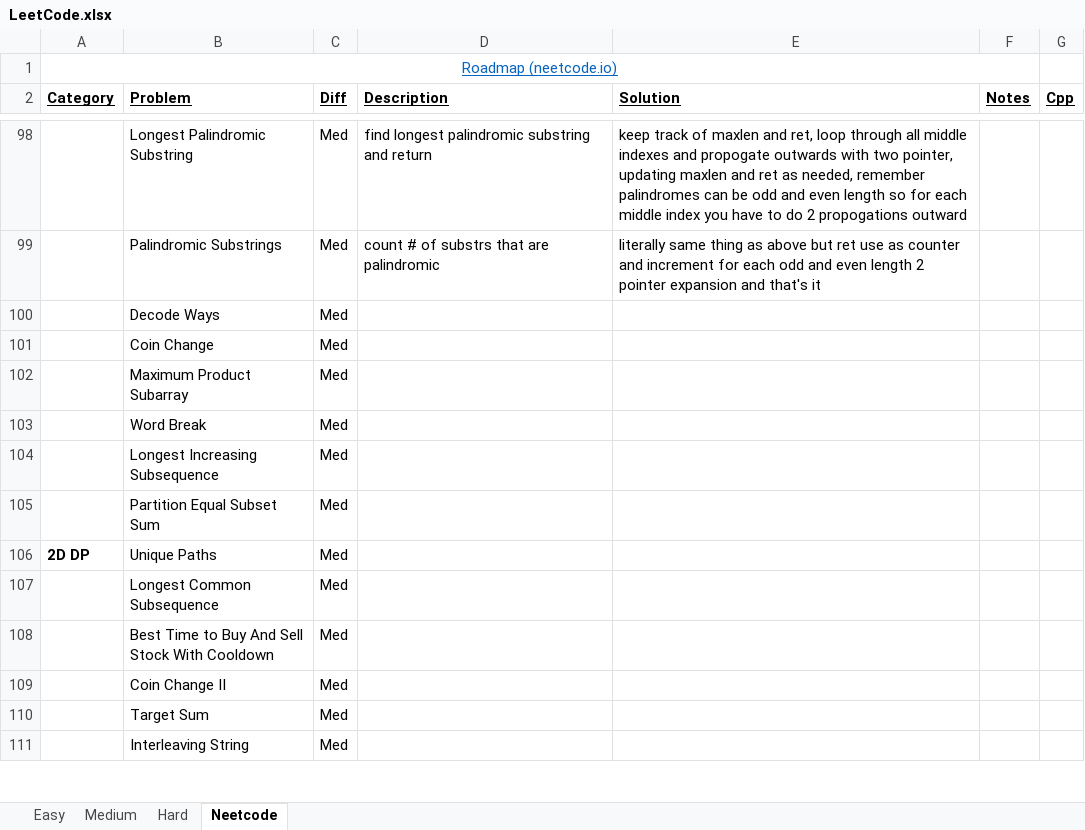
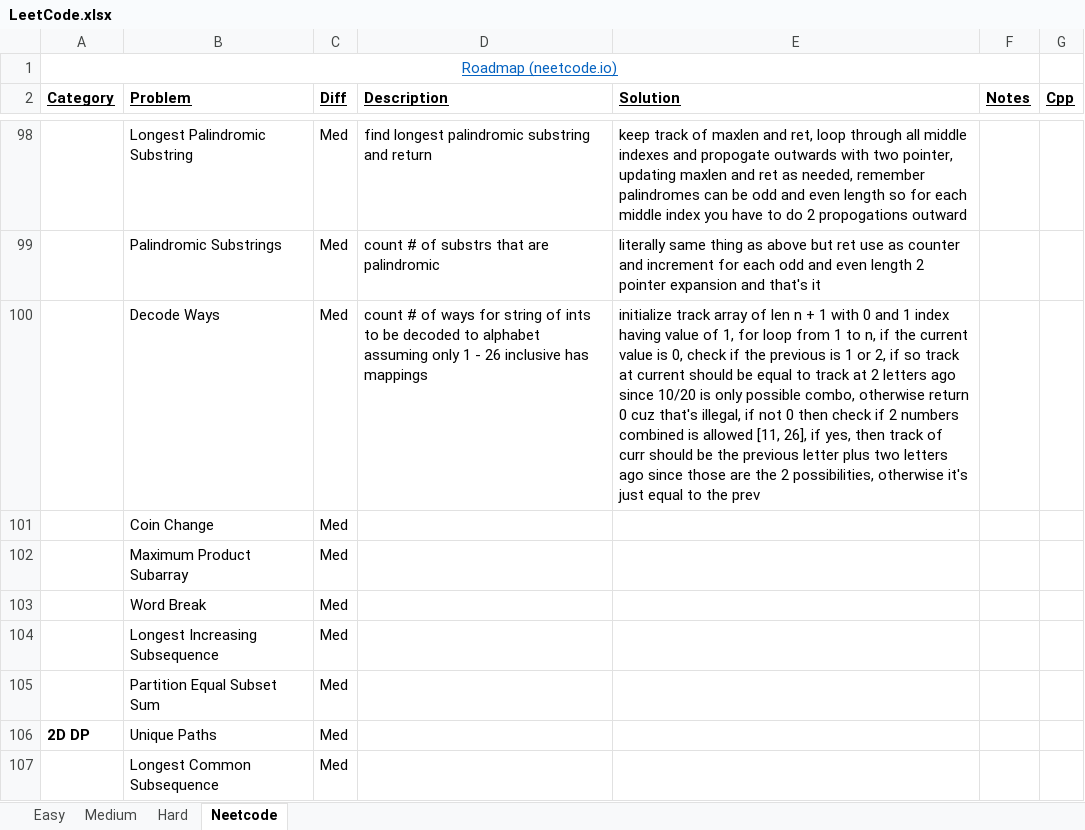
Before and after one commit to eric-zzhou/LeetcodeGrind, an Excel workbook: LeetCode.xlsx, sheet Neetcode, drawn as a sheet; only a part is shown, gaps mark what is left out; the shorter side is filled out with more unchanged rows; values as stored, in another font and other column widths than the file's, no borders; conditional formats not drawn; the diff names each change by its address in the sheet, - before the commit and + after, or states it on an @@ line.

Commit message:
Finished decode ways

```diff
--- a/LeetCode.xlsx (sheet Neetcode)
+++ b/LeetCode.xlsx (sheet Neetcode)
-D100 (Description): (empty)
+D100 (Description): count # of ways for string of ints to be decoded to alphabet assuming only 1 - 26 inclusive has mappings
-E100 (Solution): (empty)
+E100 (Solution): initialize track array of len n + 1 with 0 and 1 index having value of 1, for loop from 1 to n, if the current value is 0, check if the previous is 1 or 2, if so track at current should be equal to track at 2 letters ago since 10/20 is only possible combo, otherwise return 0 cuz that's illegal, if not 0 then check if 2 numbers combined is allowed [11, 26], if yes, then track of curr should be the previous letter plus two letters ago since those are the 2 possibilities, otherwise it's just equal to the prev
```
Also changed, not shown: 2 other files.
